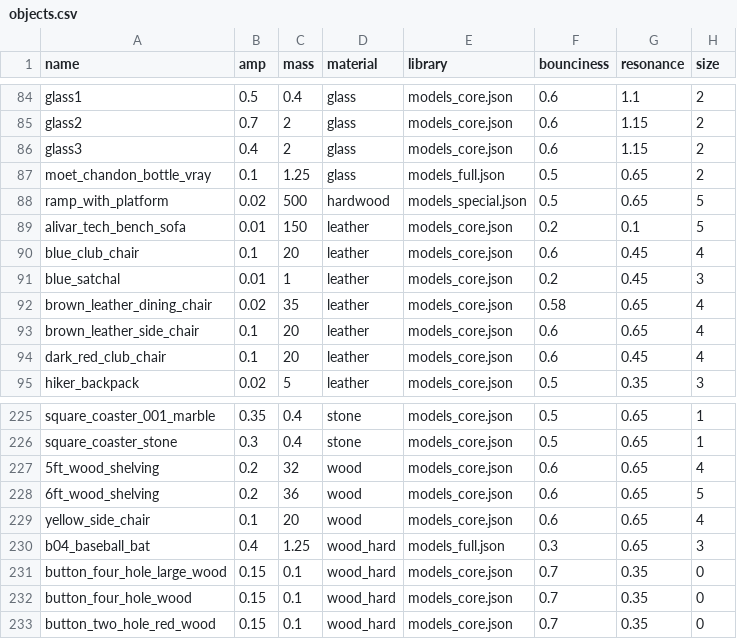
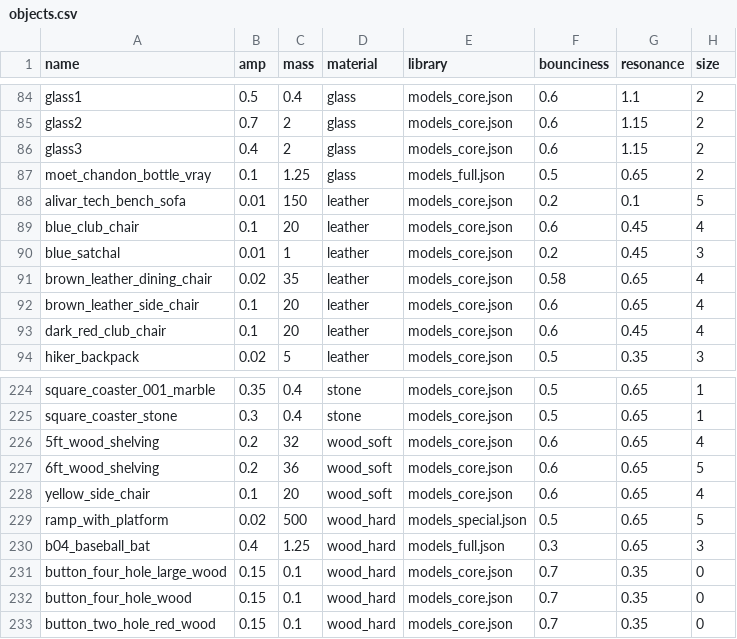
Before and after one commit to threedworld-mit/tdw, a CSV file: Python/tdw/py_impact/objects.csv, drawn as a sheet; only a part is shown, gaps mark what is left out.

Commit message:
Update objects.csv

```diff
--- a/Python/tdw/py_impact/objects.csv
+++ b/Python/tdw/py_impact/objects.csv
@@ -87,3 +87,2 @@ glass3,0.4,2,glass,models_core.json,0.6,1.15,2
 moet_chandon_bottle_vray,0.1,1.25,glass,models_full.json,0.5,0.65,2
-ramp_with_platform,0.02,500,hardwood,models_special.json,0.5,0.65,5
 alivar_tech_bench_sofa,0.01,150,leather,models_core.json,0.2,0.1,5
@@ -226,5 +225,6 @@ square_coaster_001_marble,0.35,0.4,stone,models_core.json,0.5,0.65,1
 square_coaster_stone,0.3,0.4,stone,models_core.json,0.5,0.65,1
-5ft_wood_shelving,0.2,32,wood,models_core.json,0.6,0.65,4
-6ft_wood_shelving,0.2,36,wood,models_core.json,0.6,0.65,5
-yellow_side_chair,0.1,20,wood,models_core.json,0.6,0.65,4
+5ft_wood_shelving,0.2,32,wood_soft,models_core.json,0.6,0.65,4
+6ft_wood_shelving,0.2,36,wood_soft,models_core.json,0.6,0.65,5
+yellow_side_chair,0.1,20,wood_soft,models_core.json,0.6,0.65,4
+ramp_with_platform,0.02,500,wood_hard,models_special.json,0.5,0.65,5
 b04_baseball_bat,0.4,1.25,wood_hard,models_full.json,0.3,0.65,3
```
